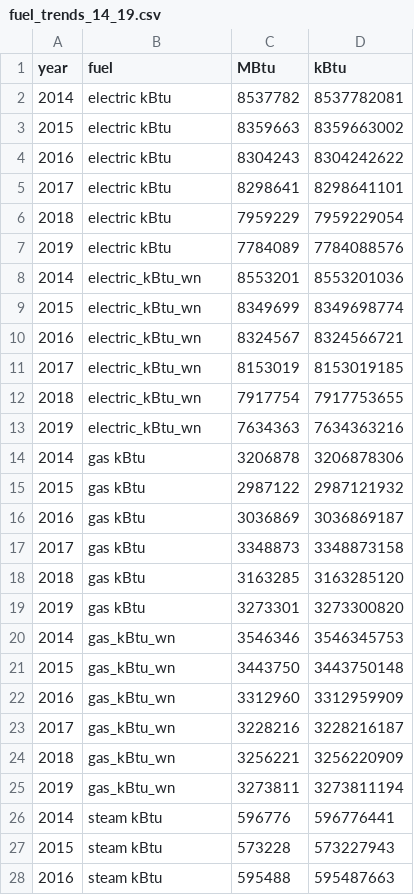
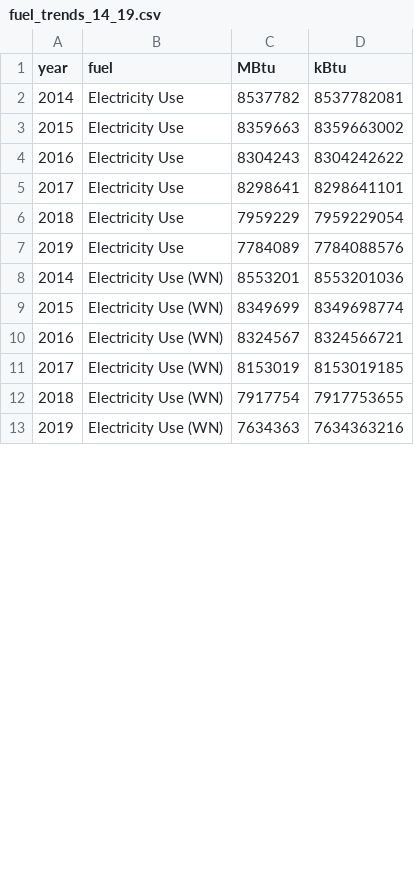
Before and after one commit to seattle-benchmarking/data-analysis, a CSV file: fuel_trends_14_19.csv, drawn as a sheet; only a part is shown; the diff covers the shown part only.

Commit message:
Add files via upload

```diff
--- a/fuel_trends_14_19.csv
+++ b/fuel_trends_14_19.csv
@@ -1,28 +1,13 @@
 year,fuel,MBtu,kBtu
-2014,electric kBtu,8537782,8537782081
-2015,electric kBtu,8359663,8359663002
-2016,electric kBtu,8304243,8304242622
-2017,electric kBtu,8298641,8298641101
-2018,electric kBtu,7959229,7959229054
-2019,electric kBtu,7784089,7784088576
-2014,electric_kBtu_wn,8553201,8553201036
-2015,electric_kBtu_wn,8349699,8349698774
-2016,electric_kBtu_wn,8324567,8324566721
-2017,electric_kBtu_wn,8153019,8153019185
-2018,electric_kBtu_wn,7917754,7917753655
-2019,electric_kBtu_wn,7634363,7634363216
-2014,gas kBtu,3206878,3206878306
-2015,gas kBtu,2987122,2987121932
-2016,gas kBtu,3036869,3036869187
-2017,gas kBtu,3348873,3348873158
-2018,gas kBtu,3163285,3163285120
-2019,gas kBtu,3273301,3273300820
-2014,gas_kBtu_wn,3546346,3546345753
-2015,gas_kBtu_wn,3443750,3443750148
-2016,gas_kBtu_wn,3312960,3312959909
-2017,gas_kBtu_wn,3228216,3228216187
-2018,gas_kBtu_wn,3256221,3256220909
-2019,gas_kBtu_wn,3273811,3273811194
-2014,steam kBtu,596776,596776441
-2015,steam kBtu,573228,573227943
-2016,steam kBtu,595488,595487663
+2014,Electricity Use,8537782,8537782081
+2015,Electricity Use,8359663,8359663002
+2016,Electricity Use,8304243,8304242622
+2017,Electricity Use,8298641,8298641101
+2018,Electricity Use,7959229,7959229054
+2019,Electricity Use,7784089,7784088576
+2014,Electricity Use (WN),8553201,8553201036
+2015,Electricity Use (WN),8349699,8349698774
+2016,Electricity Use (WN),8324567,8324566721
+2017,Electricity Use (WN),8153019,8153019185
+2018,Electricity Use (WN),7917754,7917753655
+2019,Electricity Use (WN),7634363,7634363216
```
Also changed, not shown: 12 added rows and 9 removed rows elsewhere in this file.
